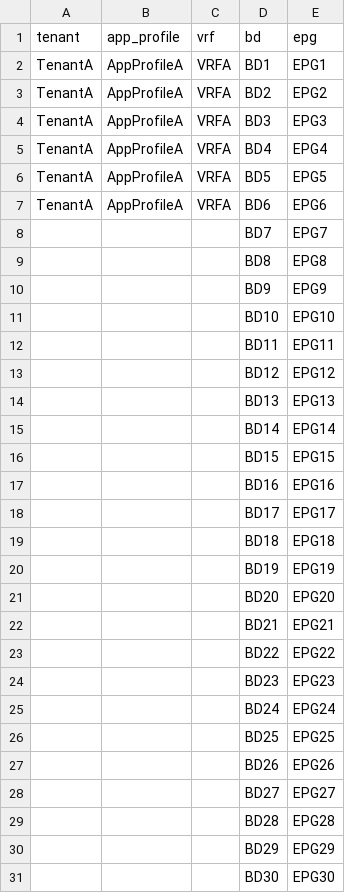
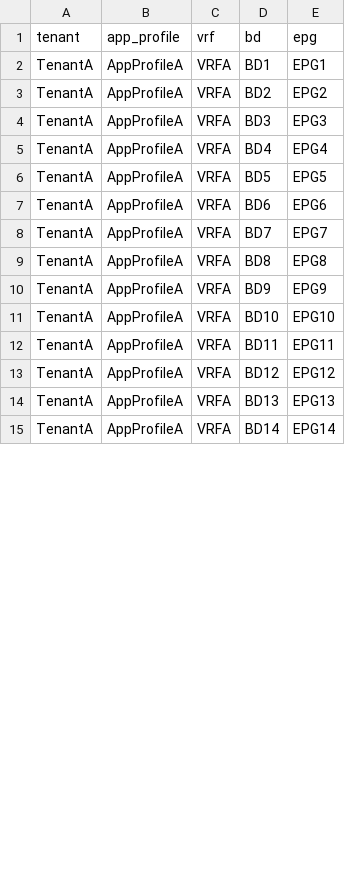
Before and after one commit to singhbk4/ACI-Ansible, a CSV file: aci_vars.csv, drawn as a sheet; only a part is shown; removed rows and columns are numbered as before the commit, all else as after; the diff covers the shown part only; the diff names each change by its address in the sheet, - before the commit and + after, or states it on an @@ line.

Commit message:
update

```diff
--- a/aci_vars.csv
+++ b/aci_vars.csv
-row 8:  |  |  | BD7 | EPG7
-row 9:  |  |  | BD8 | EPG8
-row 10:  |  |  | BD9 | EPG9
-row 11:  |  |  | BD10 | EPG10
-row 12:  |  |  | BD11 | EPG11
-row 13:  |  |  | BD12 | EPG12
-row 14:  |  |  | BD13 | EPG13
-row 15:  |  |  | BD14 | EPG14
-row 16:  |  |  | BD15 | EPG15
-row 17:  |  |  | BD16 | EPG16
-row 18:  |  |  | BD17 | EPG17
-row 19:  |  |  | BD18 | EPG18
-row 20:  |  |  | BD19 | EPG19
-row 21:  |  |  | BD20 | EPG20
-row 22:  |  |  | BD21 | EPG21
-row 23:  |  |  | BD22 | EPG22
-row 24:  |  |  | BD23 | EPG23
-row 25:  |  |  | BD24 | EPG24
-row 26:  |  |  | BD25 | EPG25
-row 27:  |  |  | BD26 | EPG26
-row 28:  |  |  | BD27 | EPG27
-row 29:  |  |  | BD28 | EPG28
-row 30:  |  |  | BD29 | EPG29
-row 31:  |  |  | BD30 | EPG30
+row 8: TenantA | AppProfileA | VRFA | BD7 | EPG7
+row 9: TenantA | AppProfileA | VRFA | BD8 | EPG8
+row 10: TenantA | AppProfileA | VRFA | BD9 | EPG9
+row 11: TenantA | AppProfileA | VRFA | BD10 | EPG10
+row 12: TenantA | AppProfileA | VRFA | BD11 | EPG11
+row 13: TenantA | AppProfileA | VRFA | BD12 | EPG12
+row 14: TenantA | AppProfileA | VRFA | BD13 | EPG13
+row 15: TenantA | AppProfileA | VRFA | BD14 | EPG14
```
Also changed, not shown: 16 added rows elsewhere in this file.
